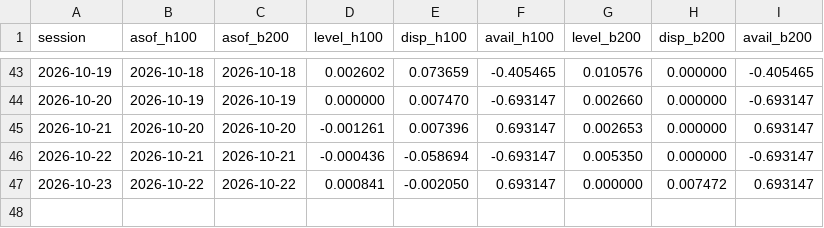
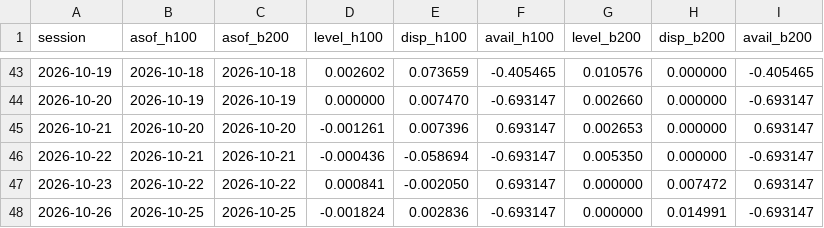
Before and after one commit to jwilliamross/compute-curve, a CSV file: reports/claim4/signals.csv, drawn as a sheet; only a part is shown, gaps mark what is left out; the diff names each change by its address in the sheet, - before the commit and + after, or states it on an @@ line.

```diff
--- a/reports/claim4/signals.csv
+++ b/reports/claim4/signals.csv
+row 48: 2026-10-26 | 2026-10-25 | 2026-10-25 | -0.001824 | 0.002836 | -0.693147 | 0.000000 | 0.014991 | -0.693147
```
Also changed, not shown: reports/claim4/predictions.csv, reports/exploration/round1_shadow_H05.csv, 35 other files.
